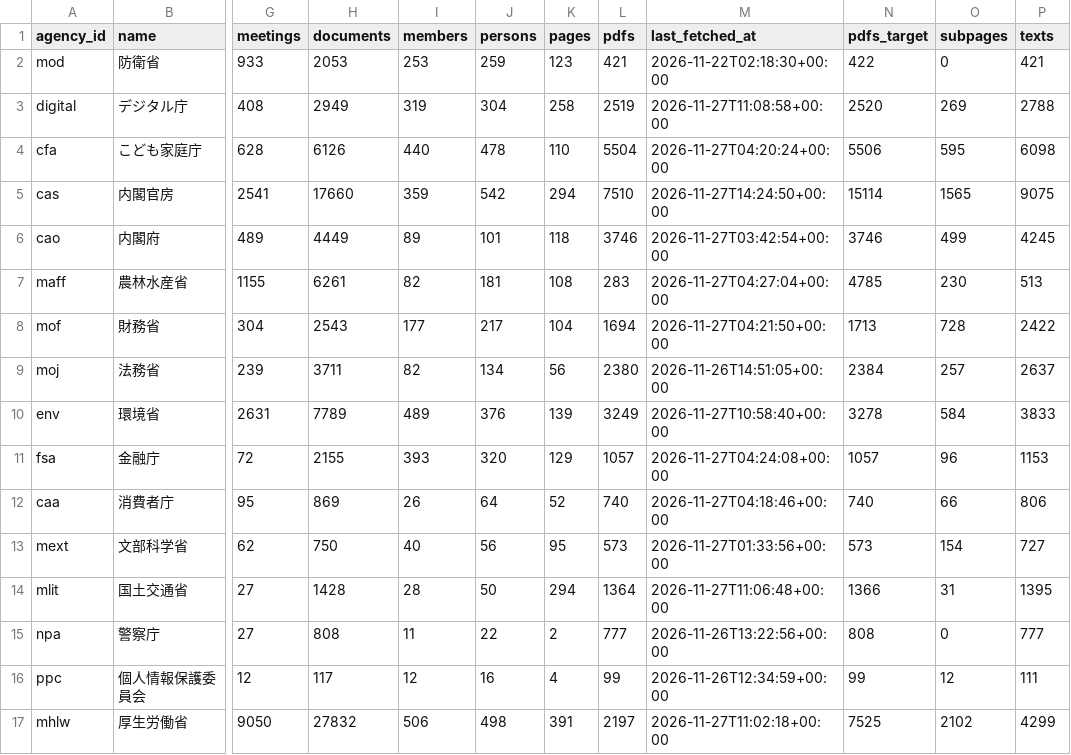
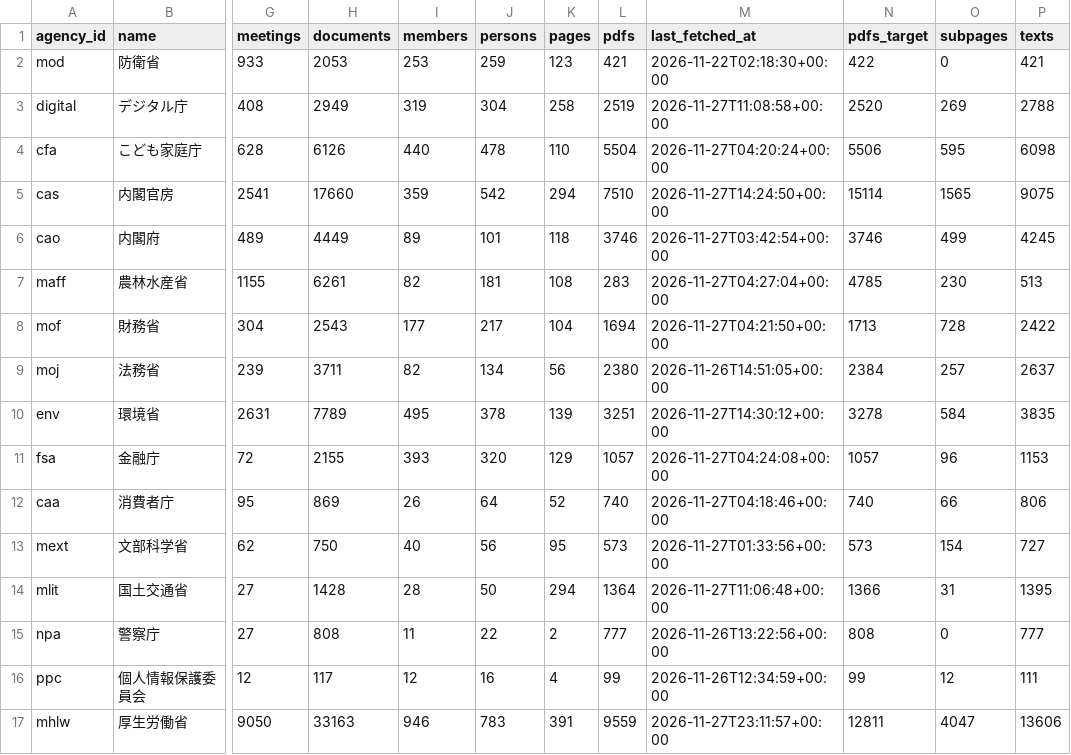
Before and after one commit to tsuji-y/shingikai, a CSV file: data/all/agencies.csv, drawn as a sheet; only a part is shown, gaps mark what is left out; the diff names each change by its address in the sheet, - before the commit and + after, or states it on an @@ line.

Commit message:
Backfill council database (wave3_2024_2026_checkpoint2, 2026-11-28)

```diff
--- a/data/all/agencies.csv
+++ b/data/all/agencies.csv
-I10 (members): 489
+I10 (members): 495
-J10 (persons): 376
+J10 (persons): 378
-L10 (pdfs): 3249
+L10 (pdfs): 3251
-M10 (last_fetched_at): 2026-11-27T10:58:40+00:00
+M10 (last_fetched_at): 2026-11-27T14:30:12+00:00
-P10 (texts): 3833
+P10 (texts): 3835
-H17 (documents): 27832
+H17 (documents): 33163
-I17 (members): 506
+I17 (members): 946
-J17 (persons): 498
+J17 (persons): 783
-L17 (pdfs): 2197
+L17 (pdfs): 9559
-M17 (last_fetched_at): 2026-11-27T11:02:18+00:00
+M17 (last_fetched_at): 2026-11-27T23:11:57+00:00
-N17 (pdfs_target): 7525
+N17 (pdfs_target): 12811
-O17 (subpages): 2102
+O17 (subpages): 4047
-P17 (texts): 4299
+P17 (texts): 13606
```
Also changed, not shown: 26 other files.
